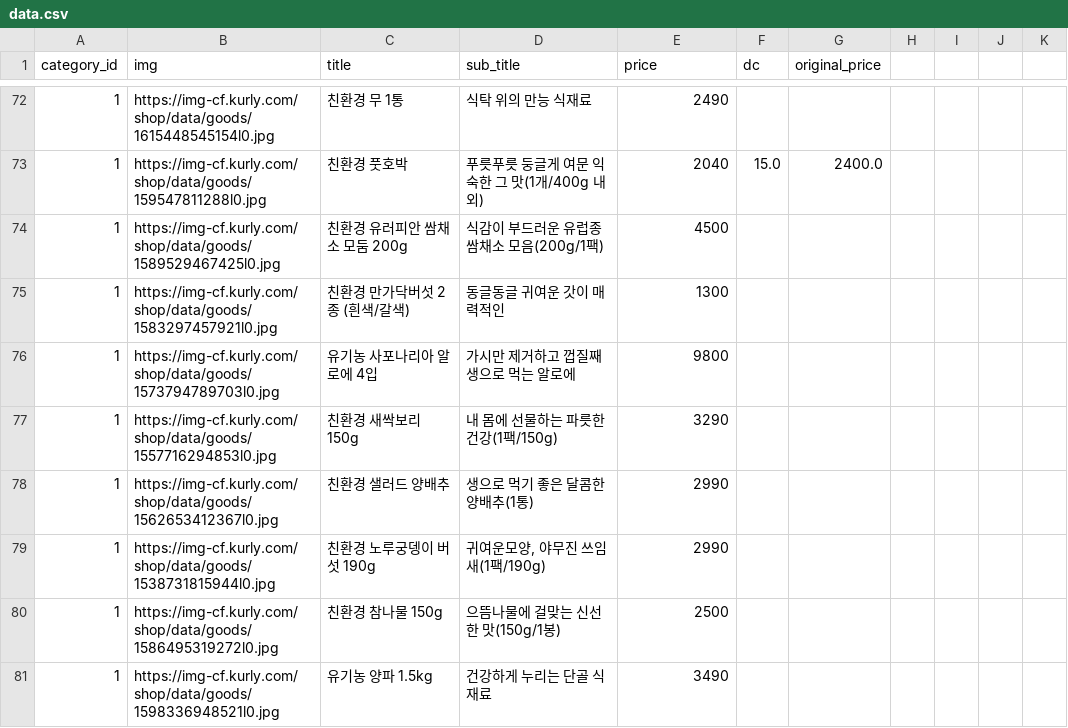
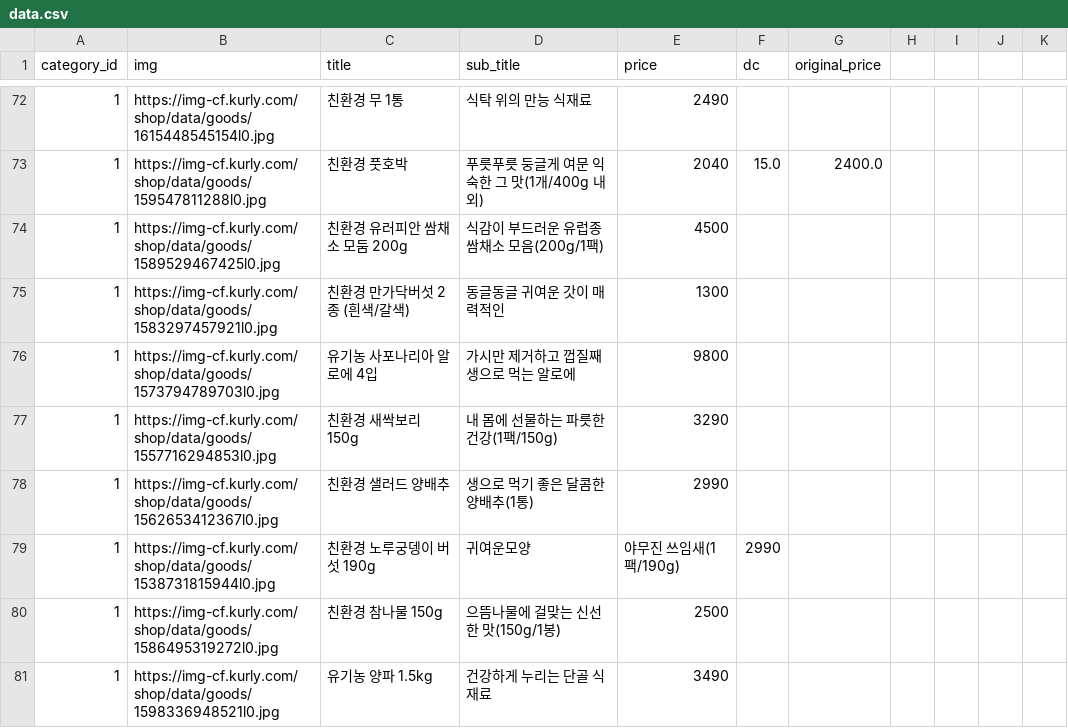
Before and after one commit to marketKurlyCloneCoding/kurly_backend, a CSV file: data.csv (was src/main/java/com/kurlyclone/kurly_backend/util/data.csv), drawn as a sheet; only a part is shown, gaps mark what is left out; the diff covers the shown part only.

```diff
--- a/src/main/java/com/kurlyclone/kurly_backend/util/data.csv
+++ b/data.csv
@@ -78,3 +78,3 @@
 1,https://img-cf.kurly.com/shop/data/goods/1562653412367l0.jpg,친환경 샐러드 양배추,생으로 먹기 좋은 달콤한 양배추(1통),2990,,
-1,https://img-cf.kurly.com/shop/data/goods/1538731815944l0.jpg,친환경 노루궁뎅이 버섯 190g,"귀여운모양, 야무진 쓰임새(1팩/190g)",2990,,
+1,https://img-cf.kurly.com/shop/data/goods/1538731815944l0.jpg,친환경 노루궁뎅이 버섯 190g,귀여운모양, 야무진 쓰임새(1팩/190g),2990,,
 1,https://img-cf.kurly.com/shop/data/goods/1586495319272l0.jpg,친환경 참나물 150g,으뜸나물에 걸맞는 신선한 맛(150g/1봉),2500,,
```
Also changed, not shown: 1 added row, 1 removed row and 130 edited cells elsewhere in this file, 4 other files.
